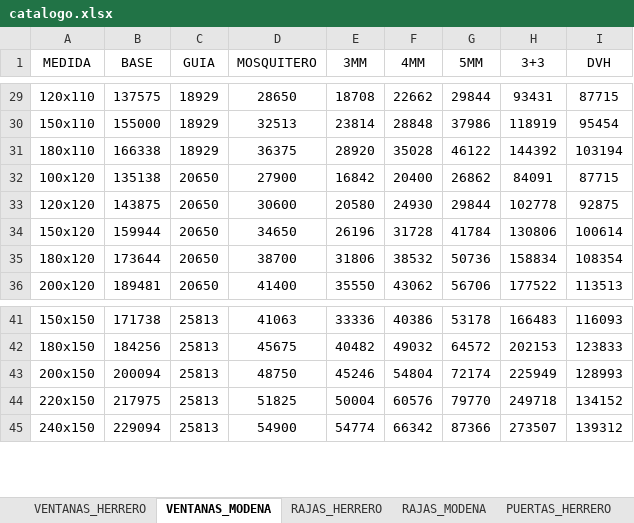
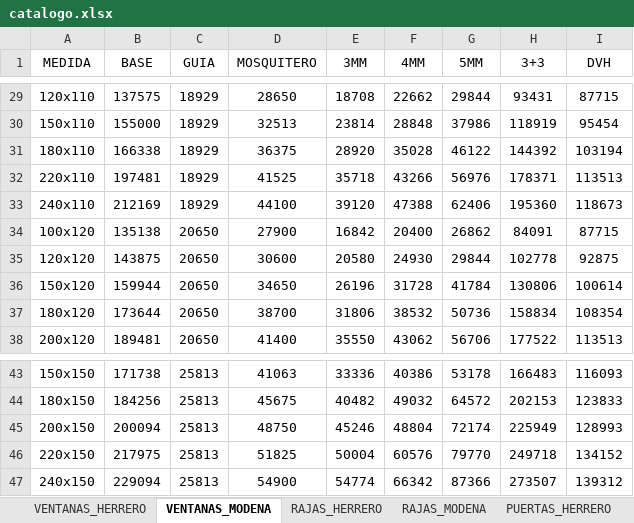
Before and after one commit to germanbelloni/sebamar-cotizador, an Excel workbook: backend/excel/catalogo.xlsx, sheet VENTANAS_MODENA, drawn as a sheet; only a part is shown, gaps mark what is left out; values as stored, in another font and other column widths than the file's, no borders; addresses are those after the commit; the diff names each change by its address in the sheet, - before the commit and + after, or states it on an @@ line.

```diff
--- a/backend/excel/catalogo.xlsx (sheet VENTANAS_MODENA)
+++ b/backend/excel/catalogo.xlsx (sheet VENTANAS_MODENA)
+row 32: 220x110 | 197481 | 18929 | 41525 | 35718 | 43266 | 56976 | 178371 | 113513
+row 33: 240x110 | 212169 | 18929 | 44100 | 39120 | 47388 | 62406 | 195360 | 118673
-F45 (4MM): 54804
+F45 (4MM): 48804
```
Also changed, not shown: sheet PUERTAS_HERRERO, sheet VENTANAS_HERRERO, other sheet tabs, 29 other files.
